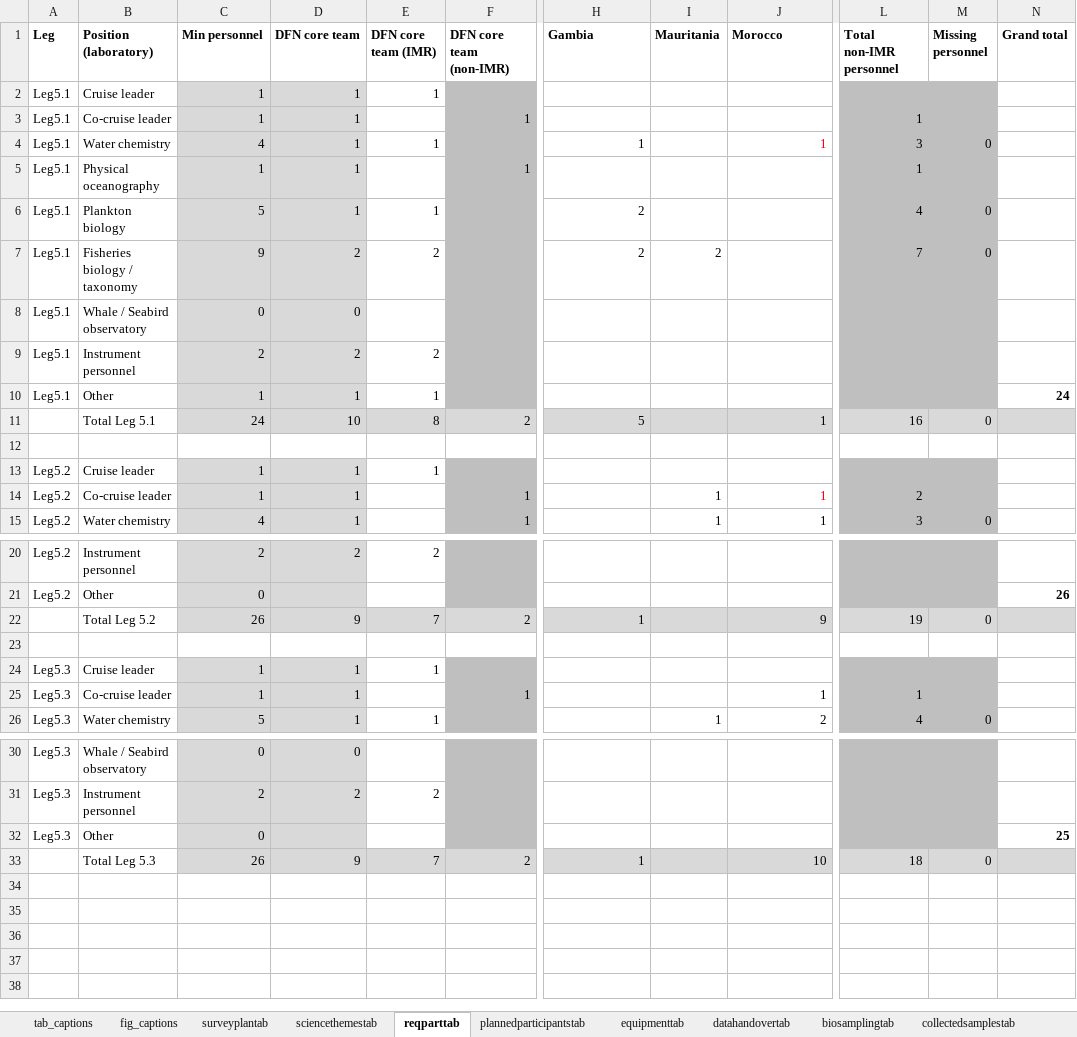
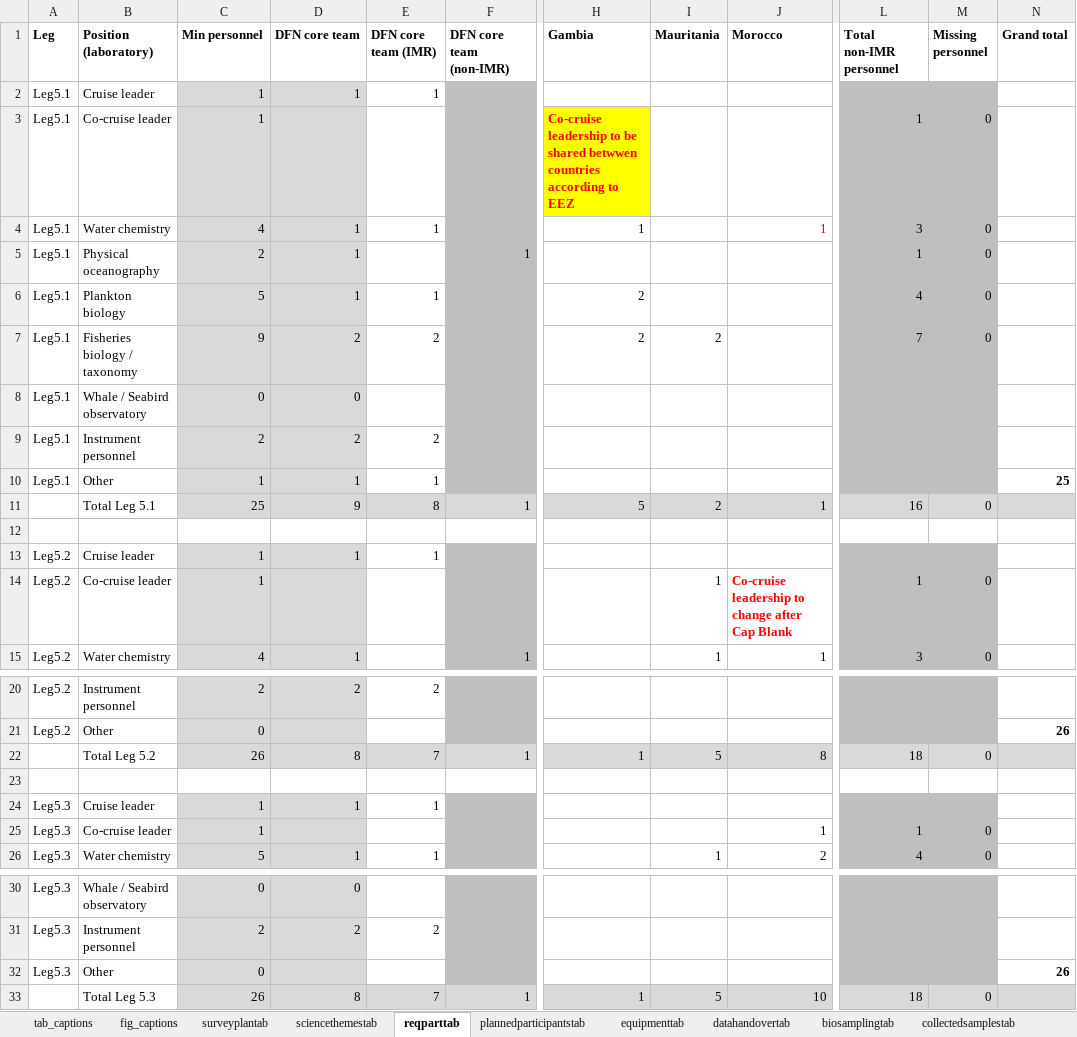
Before and after one commit to niknikos/SailingOrdersDFN, an Excel workbook: _tables/input_dataframes.xlsx, sheet reqparttab, drawn as a sheet; only a part is shown, gaps mark what is left out; values as stored, in another font and other column widths than the file's, no borders; the diff names each change by its address in the sheet, - before the commit and + after, or states it on an @@ line.

```diff
--- a/_tables/input_dataframes.xlsx (sheet reqparttab)
+++ b/_tables/input_dataframes.xlsx (sheet reqparttab)
-D3 (DFN core team): 1
+D3 (DFN core team): (empty)
-F3 (DFN core team (non-IMR)): 1
+F3 (DFN core team (non-IMR)): (empty)
-H3 (Gambia): (empty)
+H3 (Gambia): Co-cruise leadership to be shared betwwen countries according to EEZ
-H3 fill: none
+H3 fill: #FFFF00
-M3 (Missing personnel): (empty)
+M3 (Missing personnel): 0
-C5 (Min personnel): 1
+C5 (Min personnel): 2
-M5 (Missing personnel): (empty)
+M5 (Missing personnel): 0
-N10 (Grand total): 24
+N10 (Grand total): 25
-C11 (Min personnel): 24
+C11 (Min personnel): 25
-D11 (DFN core team): 10
+D11 (DFN core team): 9
-F11 (DFN core team (non-IMR)): 2
+F11 (DFN core team (non-IMR)): 1
-I11 (Mauritania): (empty)
+I11 (Mauritania): 2
-D14 (DFN core team): 1
+D14 (DFN core team): (empty)
-F14 (DFN core team (non-IMR)): 1
+F14 (DFN core team (non-IMR)): (empty)
-J14 (Morocco): 1
+J14 (Morocco): Co-cruise leadership to change after Cap Blank
-J14 bold: off
+J14 bold: on
-L14 (Total non-IMR personnel): 2
+L14 (Total non-IMR personnel): 1
-M14 (Missing personnel): (empty)
+M14 (Missing personnel): 0
-D22 (DFN core team): 9
+D22 (DFN core team): 8
-F22 (DFN core team (non-IMR)): 2
+F22 (DFN core team (non-IMR)): 1
-I22 (Mauritania): (empty)
+I22 (Mauritania): 5
-J22 (Morocco): 9
+J22 (Morocco): 8
-L22 (Total non-IMR personnel): 19
+L22 (Total non-IMR personnel): 18
-D25 (DFN core team): 1
+D25 (DFN core team): (empty)
-F25 (DFN core team (non-IMR)): 1
+F25 (DFN core team (non-IMR)): (empty)
-M25 (Missing personnel): (empty)
+M25 (Missing personnel): 0
-N32 (Grand total): 25
+N32 (Grand total): 26
-D33 (DFN core team): 9
+D33 (DFN core team): 8
-F33 (DFN core team (non-IMR)): 2
+F33 (DFN core team (non-IMR)): 1
-I33 (Mauritania): (empty)
+I33 (Mauritania): 5
```
Also changed, not shown: sheet plannedparticipantstab, sheet fig_captions, sheet tab_captions, sheet biosamplingtab, formulas that keep their value, 1 other file.
